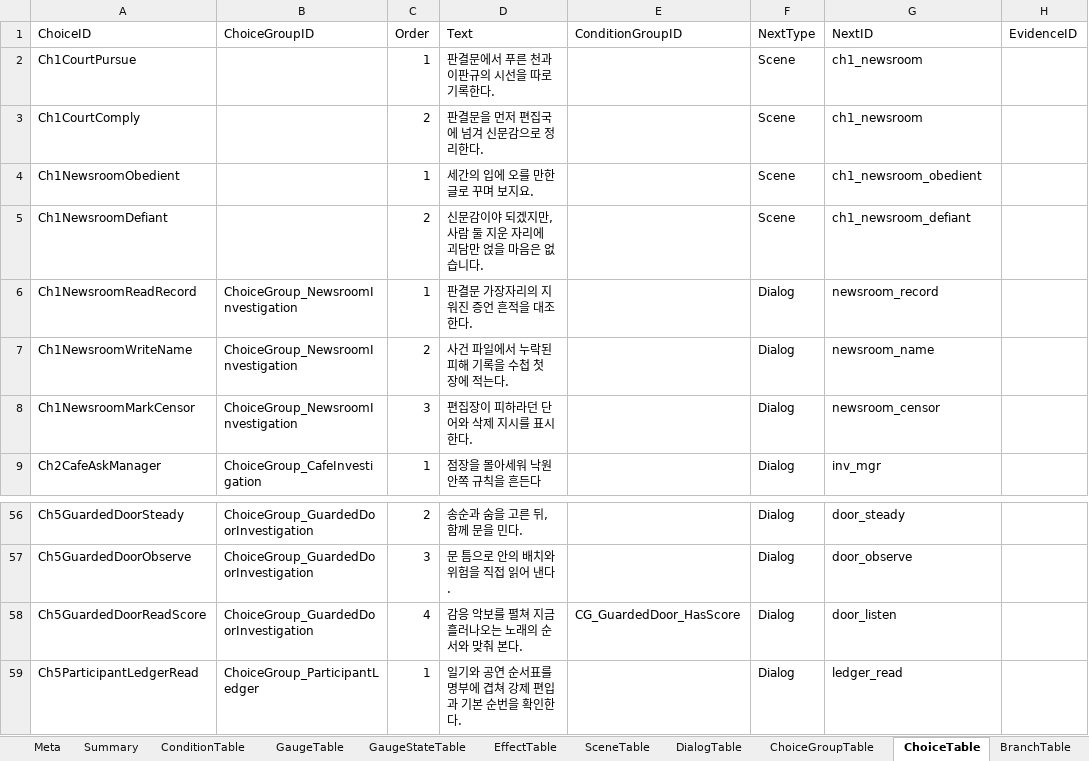
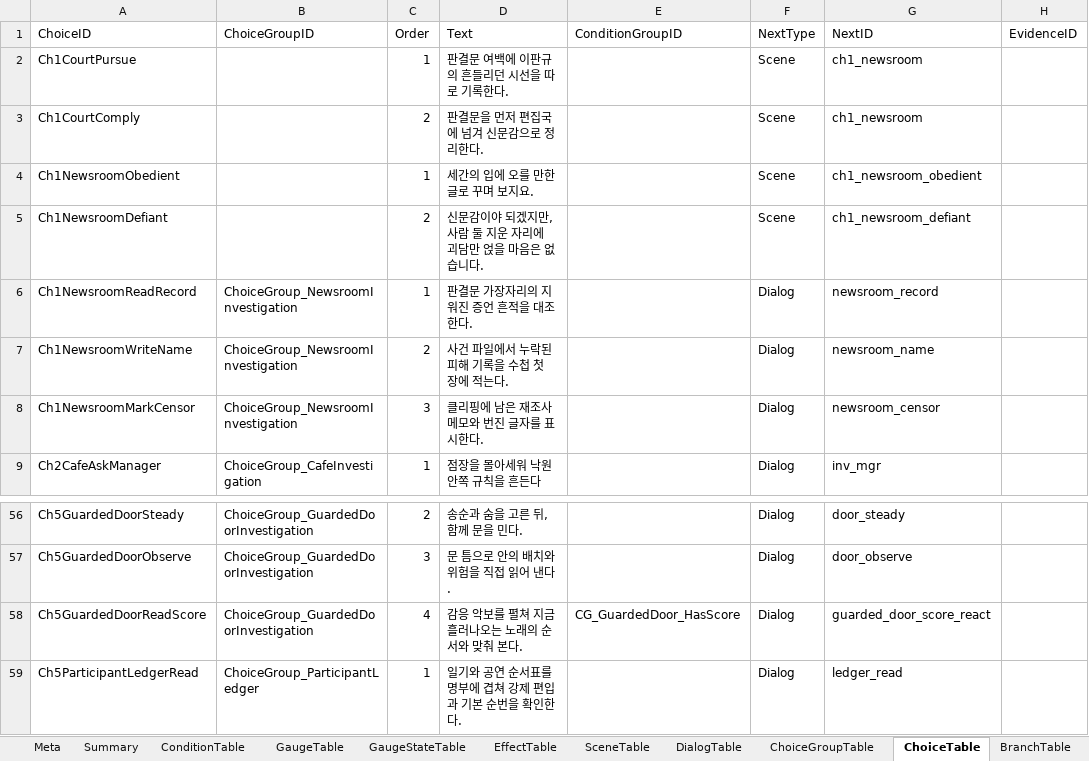
Before and after one commit to yong124/GSD, an Excel workbook: content/generated/script.generated.xlsx, sheet ChoiceTable, drawn as a sheet; only a part is shown, gaps mark what is left out; values as stored, in another font and other column widths than the file's, no borders; the diff names each change by its address in the sheet, - before the commit and + after, or states it on an @@ line.

```diff
--- a/content/generated/script.generated.xlsx (sheet ChoiceTable)
+++ b/content/generated/script.generated.xlsx (sheet ChoiceTable)
-D2 (Text): 판결문에서 푸른 천과 이판규의 시선을 따로 기록한다.
+D2 (Text): 판결문 여백에 이판규의 흔들리던 시선을 따로 기록한다.
-D8 (Text): 편집장이 피하라던 단어와 삭제 지시를 표시한다.
+D8 (Text): 클리핑에 남은 재조사 메모와 번진 글자를 표시한다.
-G58 (NextID): door_listen
+G58 (NextID): guarded_door_score_react
```
Also changed, not shown: sheet DialogTable, sheet ConditionTable, sheet BranchTable, sheet Summary, sheet Meta, sheet EvidenceTable, 18 other files.
